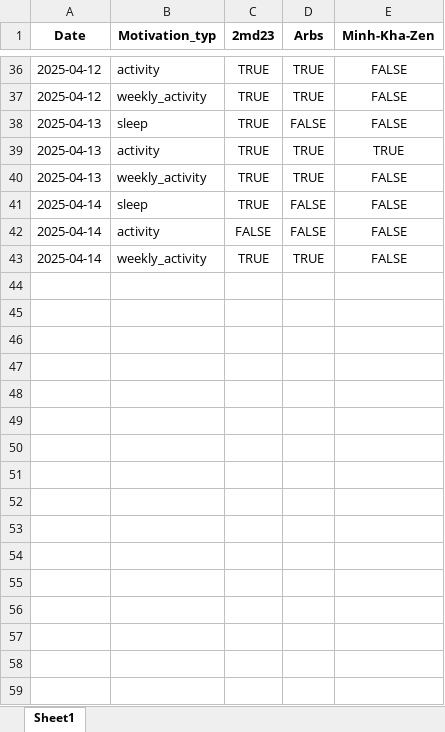
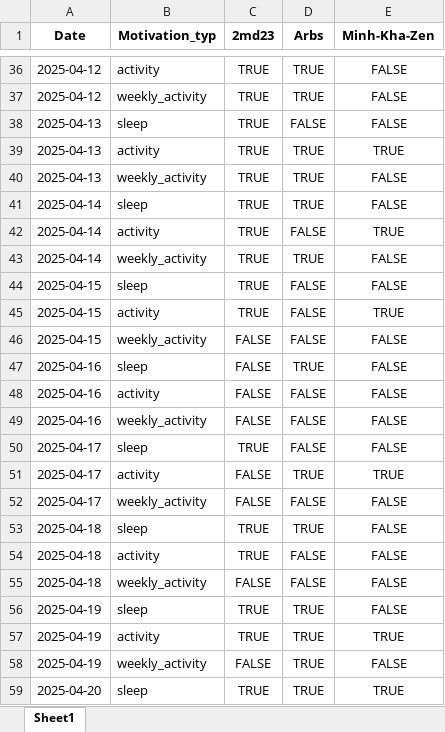
Before and after one commit to Cornibouchon/HealthyLifeFrontend01, an Excel workbook: data/Firmen/zenline/2025-04-01/Daily_Motivations.xlsx, sheet Sheet1, drawn as a sheet; only a part is shown, gaps mark what is left out; values as stored, in another font and other column widths than the file's, no borders; the diff covers the shown part only; the diff names each change by its address in the sheet, - before the commit and + after, or states it on an @@ line.

```diff
--- a/data/Firmen/zenline/2025-04-01/Daily_Motivations.xlsx (sheet Sheet1)
+++ b/data/Firmen/zenline/2025-04-01/Daily_Motivations.xlsx (sheet Sheet1)
-D41 (Arbs): FALSE
+D41 (Arbs): TRUE
-C42 (2md23): FALSE
+C42 (2md23): TRUE
-E42 (Minh-Kha-Zen): FALSE
+E42 (Minh-Kha-Zen): TRUE
+row 44: 2025-04-15 | sleep | TRUE | FALSE | FALSE
+row 45: 2025-04-15 | activity | TRUE | FALSE | TRUE
+row 46: 2025-04-15 | weekly_activity | FALSE | FALSE | FALSE
+row 47: 2025-04-16 | sleep | FALSE | TRUE | FALSE
+row 48: 2025-04-16 | activity | FALSE | FALSE | FALSE
+row 49: 2025-04-16 | weekly_activity | FALSE | FALSE | FALSE
+row 50: 2025-04-17 | sleep | TRUE | FALSE | FALSE
+row 51: 2025-04-17 | activity | FALSE | TRUE | TRUE
+row 52: 2025-04-17 | weekly_activity | FALSE | FALSE | FALSE
+row 53: 2025-04-18 | sleep | TRUE | TRUE | FALSE
+row 54: 2025-04-18 | activity | TRUE | FALSE | FALSE
+row 55: 2025-04-18 | weekly_activity | FALSE | FALSE | FALSE
+row 56: 2025-04-19 | sleep | TRUE | TRUE | FALSE
+row 57: 2025-04-19 | activity | TRUE | TRUE | TRUE
+row 58: 2025-04-19 | weekly_activity | FALSE | TRUE | FALSE
+row 59: 2025-04-20 | sleep | TRUE | TRUE | TRUE
```
Also changed, not shown: 17 added rows elsewhere in this sheet, data/Firmen/creators/2025-04-01/Daily_Motivations.xlsx, data/Firmen/creators/2025-04-01/Daily_Scores.xlsx, 2 other files.
